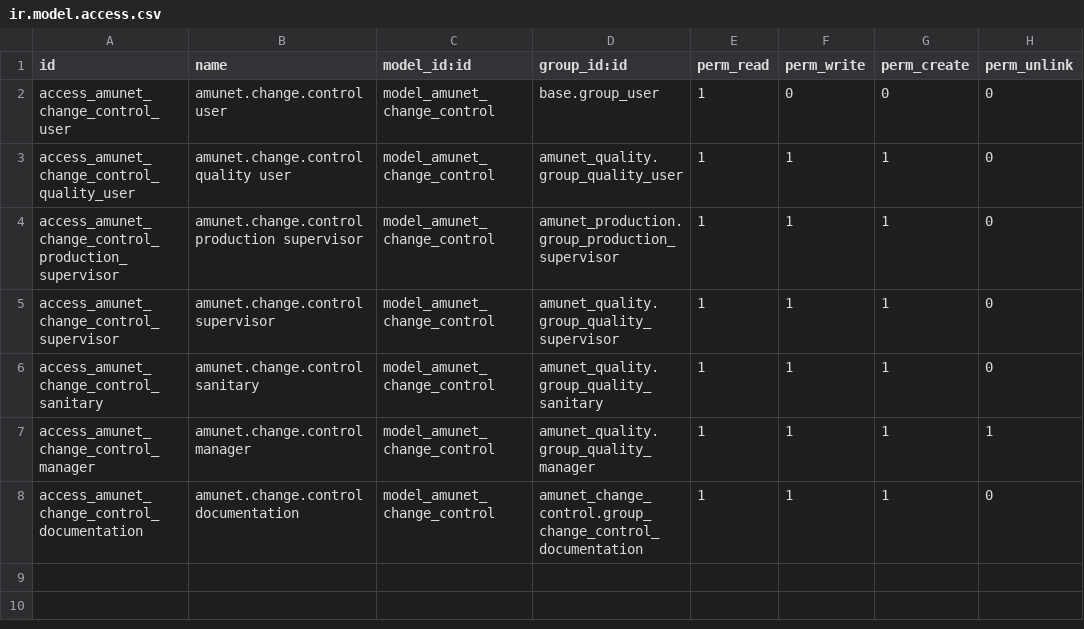
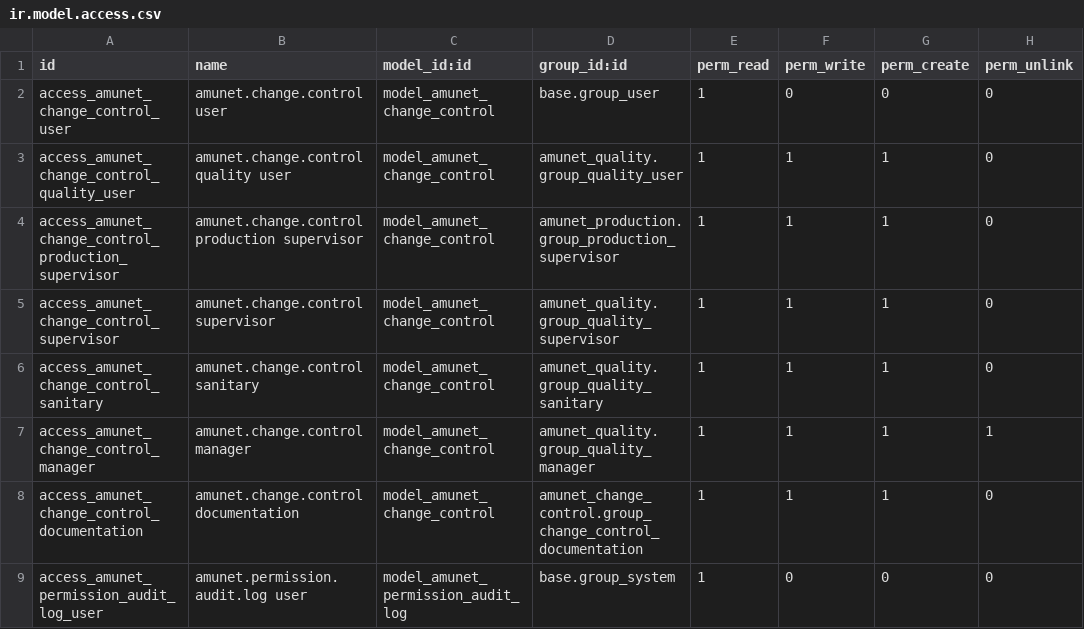
Before and after one commit to feruap/odoo-iso, a CSV file: addons/amunet_change_control/security/ir.model.access.csv, drawn as a sheet; the diff names each change by its address in the sheet, - before the commit and + after, or states it on an @@ line.

Commit message:
feat(governance): endurecer precios auditoria y deploy

```diff
--- a/addons/amunet_change_control/security/ir.model.access.csv
+++ b/addons/amunet_change_control/security/ir.model.access.csv
+row 9: access_amunet_permission_audit_log_user | amunet.permission.audit.log user | model_amunet_permission_audit_log | base.group_system | 1 | 0 | 0 | 0
```
Also changed, not shown: 16 other files.
